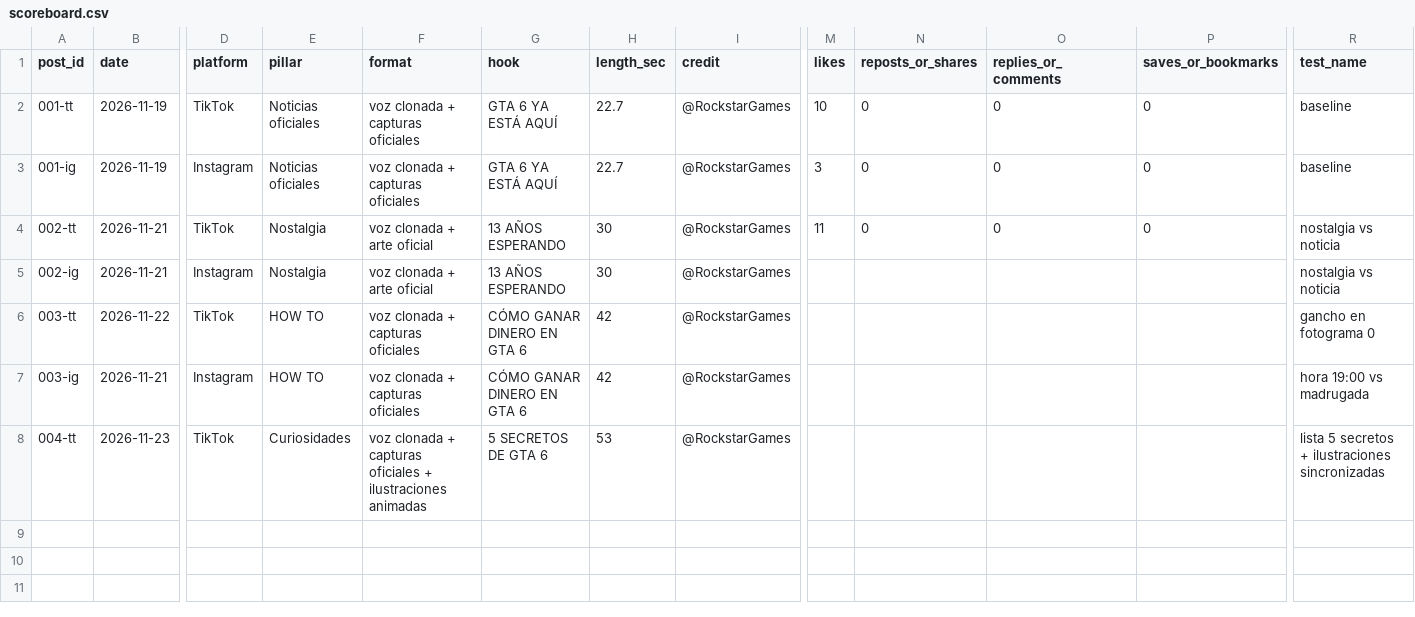
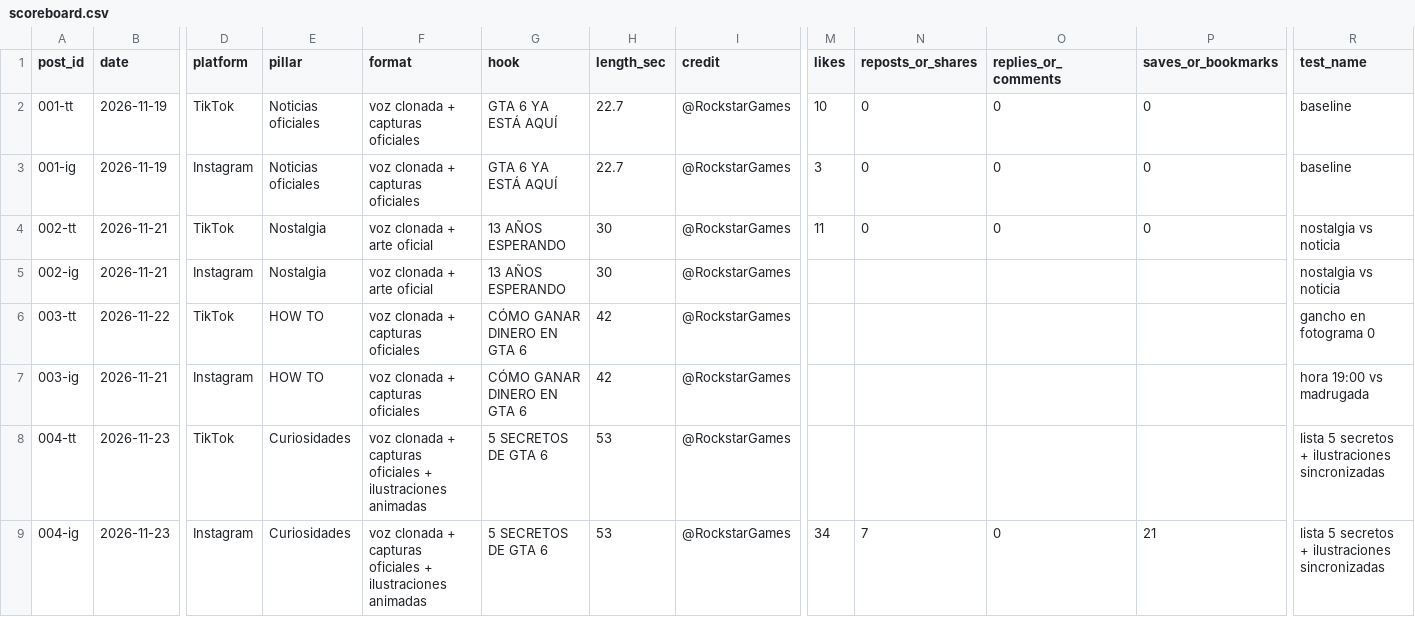
Before and after one commit to marquiusflo-svg/Editor-IA-Pro, a CSV file: pagina/scoreboard.csv, drawn as a sheet; only a part is shown, gaps mark what is left out; rows hold the shown columns only; the diff names each change by its address in the sheet, - before the commit and + after, or states it on an @@ line.

```diff
--- a/pagina/scoreboard.csv
+++ b/pagina/scoreboard.csv
+row 9: 004-ig | 2026-11-23 | Instagram | Curiosidades | voz clonada + capturas oficiales + ilustraciones animadas | 5 SECRETOS DE GTA 6 | 53 | @RockstarGames | 34 | 7 | 0 | 21 | lista 5 secretos + ilustraciones sincronizadas
```
Also changed, not shown: 1 other file.
